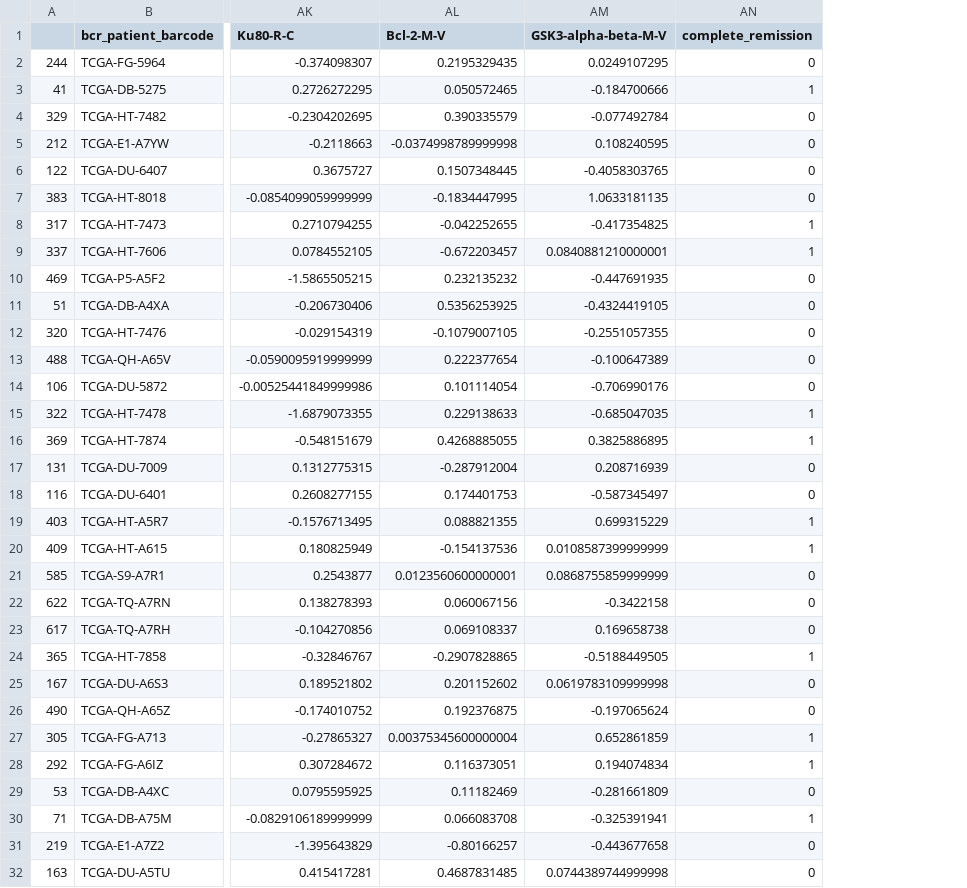
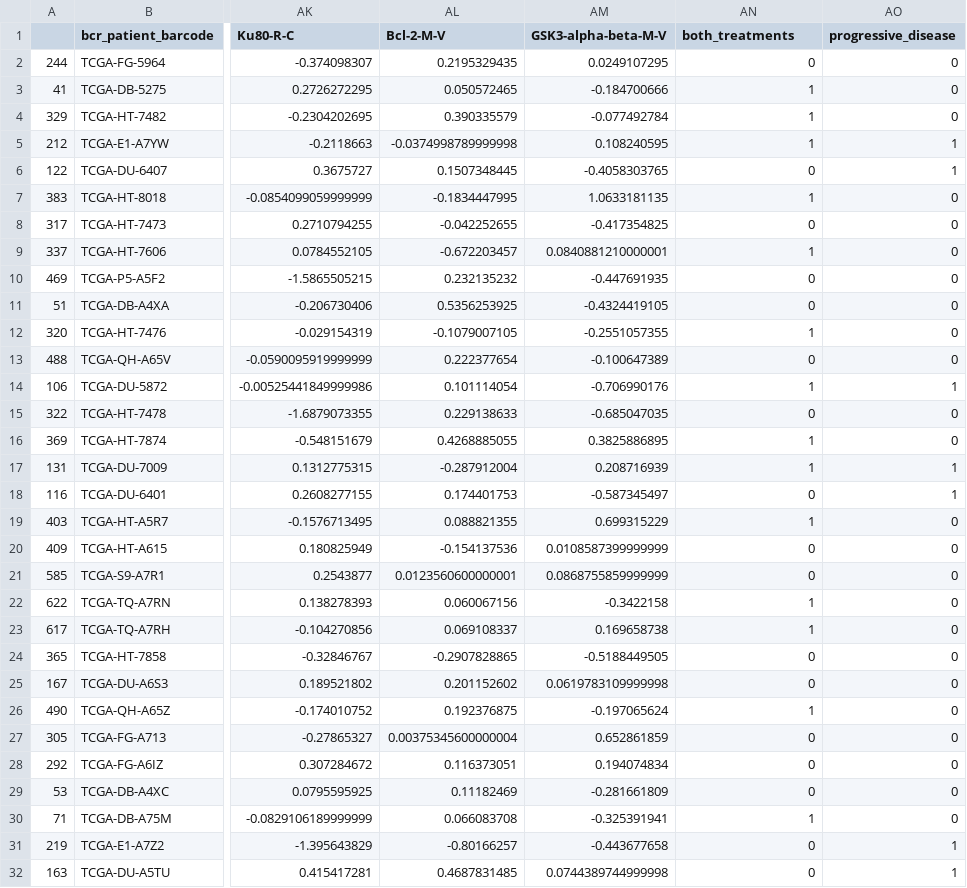
Before and after one commit to tijn-jacobs/Glioma_BART, a CSV file: data1.csv, drawn as a sheet; only a part is shown, gaps mark what is left out; the diff covers the shown part only; the diff names each change by its address in the sheet, - before the commit and + after, or states it on an @@ line.

```diff
--- a/data1.csv
+++ b/data1.csv
+column AO (progressive_disease), rows 2-32: 0 | 0 | 0 | 1 | 1 | 0 | 0 | 0 | 0 | 0 | 0 | 0 | 1 | 0 | 0 | 1 | 1 | 0 | 0 | 0 | 0 | 0 | 0 | 0 | 0 | 0 | 0 | 0 | 0 | 1 | 1
-AN1: complete_remission
+AN1: both_treatments
-AN4:AN5 (both_treatments): 0
+AN4:AN5 (both_treatments): 1
-AN7 (both_treatments): 0
+AN7 (both_treatments): 1
-AN8 (both_treatments): 1
+AN8 (both_treatments): 0
-AN12 (both_treatments): 0
+AN12 (both_treatments): 1
-AN14 (both_treatments): 0
+AN14 (both_treatments): 1
-AN15 (both_treatments): 1
+AN15 (both_treatments): 0
-AN17 (both_treatments): 0
+AN17 (both_treatments): 1
-AN20 (both_treatments): 1
+AN20 (both_treatments): 0
-AN22:AN23 (both_treatments): 0
+AN22:AN23 (both_treatments): 1
-AN24 (both_treatments): 1
+AN24 (both_treatments): 0
-AN26 (both_treatments): 0
+AN26 (both_treatments): 1
-AN27:AN28 (both_treatments): 1
+AN27:AN28 (both_treatments): 0
```
Also changed, not shown: 61 edited cells elsewhere in this file, data3.csv, 1 other file.
